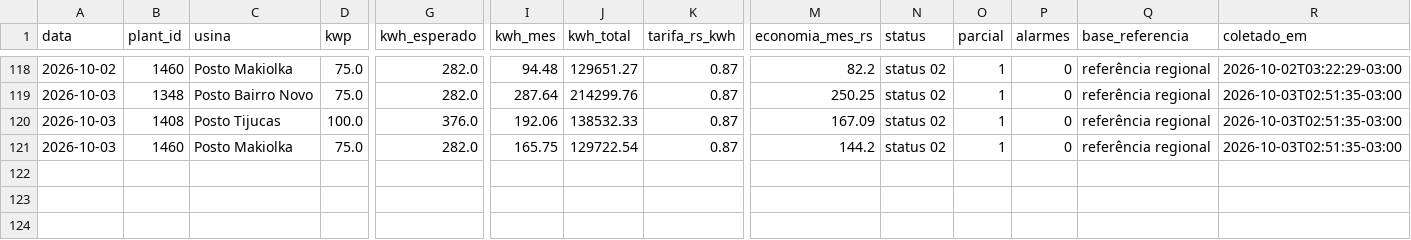
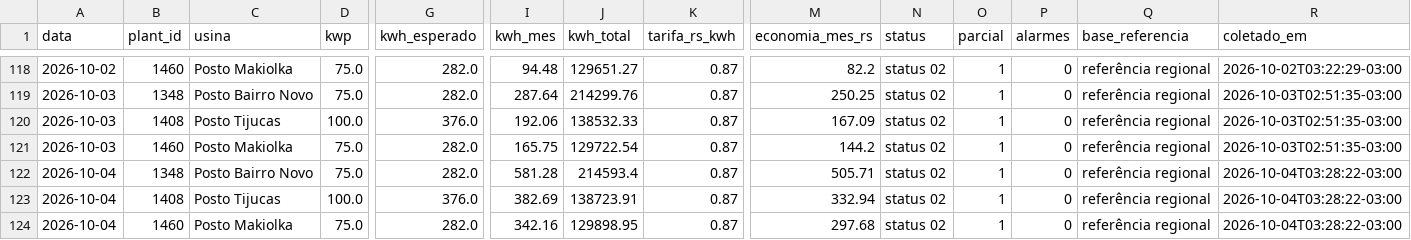
Before and after one commit to gabriiwa/Placas-Solares-Relatrios, a CSV file: dados/historico.csv, drawn as a sheet; only a part is shown, gaps mark what is left out; rows hold the shown columns only; the diff names each change by its address in the sheet, - before the commit and + after, or states it on an @@ line.

```diff
--- a/dados/historico.csv
+++ b/dados/historico.csv
+row 122: 2026-10-04 | 1348 | Posto Bairro Novo | 75.0 | 282.0 | 581.28 | 214593.4 | 0.87 | 505.71 | status 02 | 1 | 0 | referência regional | 2026-10-04T03:28:22-03:00
+row 123: 2026-10-04 | 1408 | Posto Tijucas | 100.0 | 376.0 | 382.69 | 138723.91 | 0.87 | 332.94 | status 02 | 1 | 0 | referência regional | 2026-10-04T03:28:22-03:00
+row 124: 2026-10-04 | 1460 | Posto Makiolka | 75.0 | 282.0 | 342.16 | 129898.95 | 0.87 | 297.68 | status 02 | 1 | 0 | referência regional | 2026-10-04T03:28:22-03:00
```
Also changed, not shown: dados/historico_usinas.csv.
